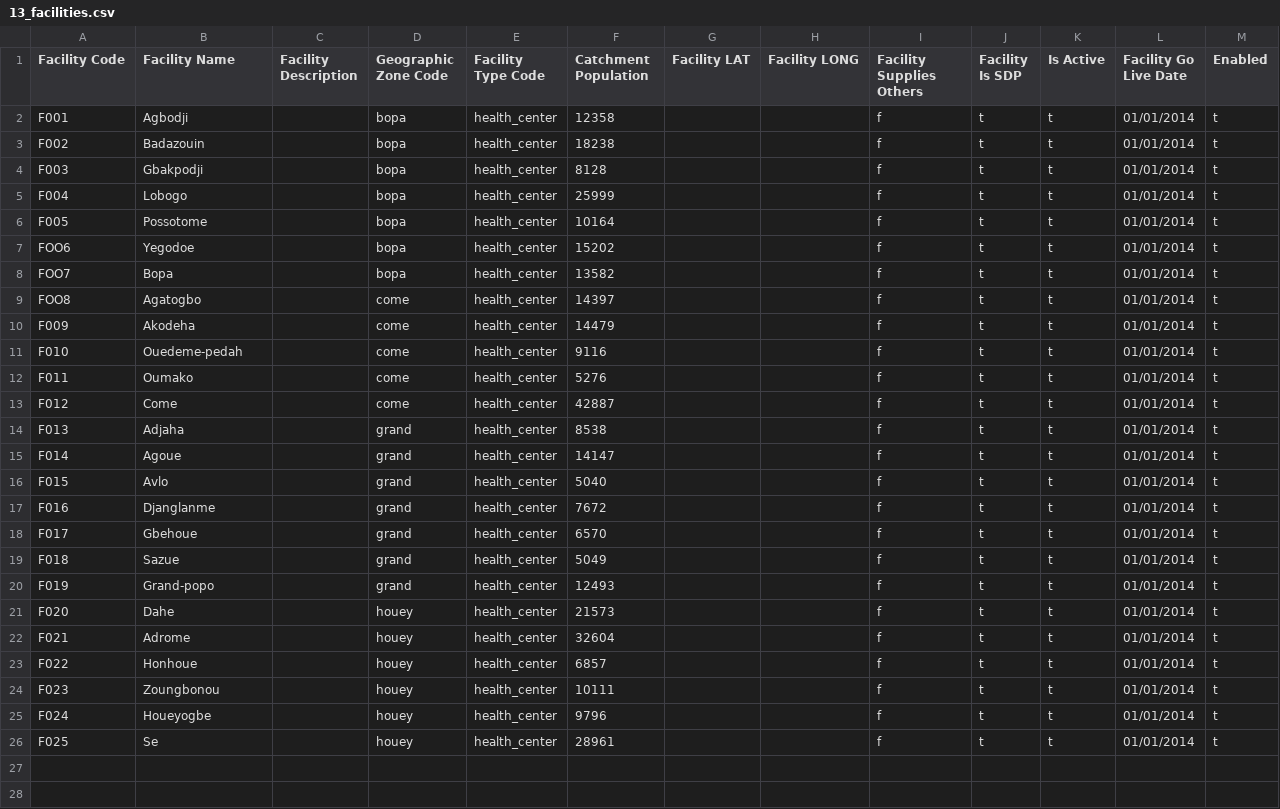
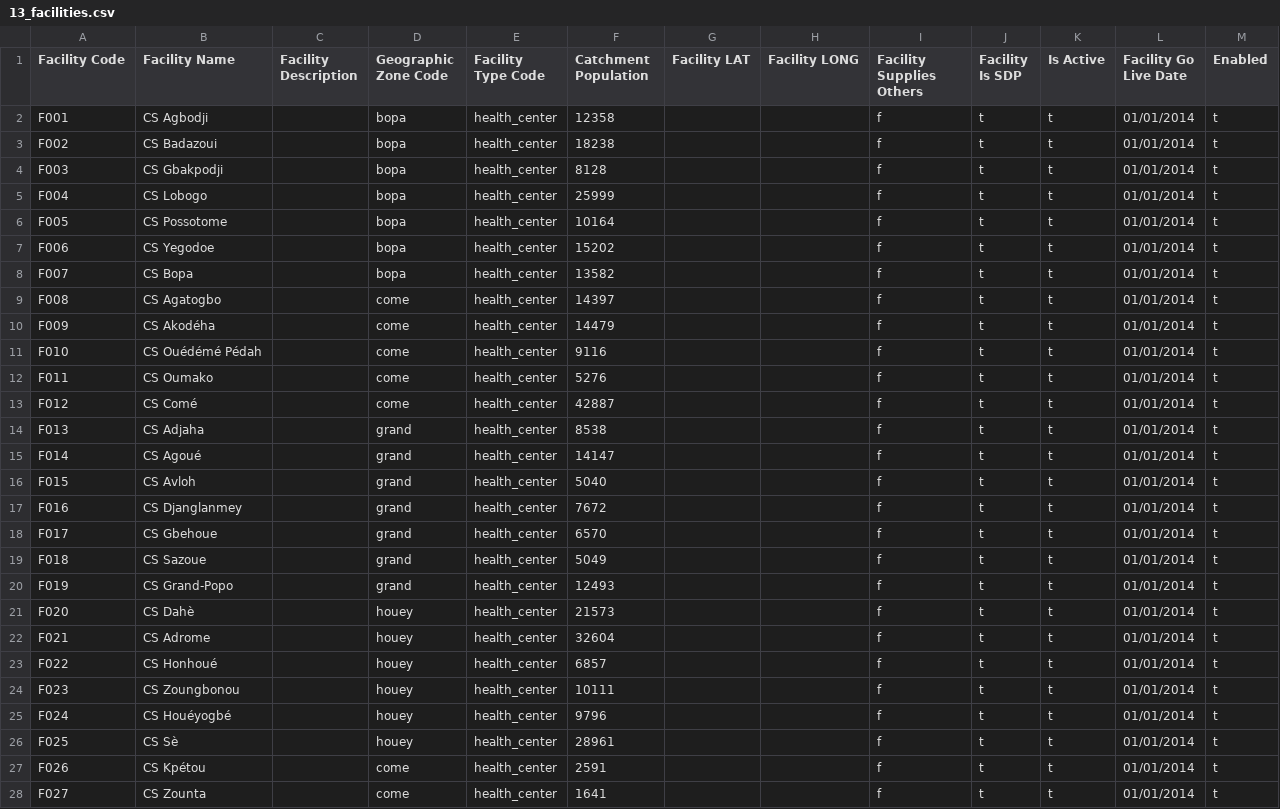
Before and after one commit to joshzamor/config-demo, a CSV file: upload/13_facilities.csv, drawn as a sheet; only a part is shown; the diff covers the shown part only.

Commit message:
Update 13_facilities.csv

```diff
--- a/upload/13_facilities.csv
+++ b/upload/13_facilities.csv
@@ -1,26 +1,28 @@
 Facility Code,Facility Name,Facility Description,Geographic Zone Code,Facility Type Code,Catchment Population,Facility LAT,Facility LONG,Facility Supplies Others,Facility Is SDP,Is Active,Facility Go Live Date,Enabled
-F001,Agbodji,,bopa,health_center,12358,,,f,t,t,01/01/2014,t
-F002,Badazouin,,bopa,health_center,18238,,,f,t,t,01/01/2014,t
-F003,Gbakpodji,,bopa,health_center,8128,,,f,t,t,01/01/2014,t
-F004,Lobogo,,bopa,health_center,25999,,,f,t,t,01/01/2014,t
-F005,Possotome,,bopa,health_center,10164,,,f,t,t,01/01/2014,t
-FOO6,Yegodoe,,bopa,health_center,15202,,,f,t,t,01/01/2014,t
-FOO7,Bopa,,bopa,health_center,13582,,,f,t,t,01/01/2014,t
-FOO8,Agatogbo,,come,health_center,14397,,,f,t,t,01/01/2014,t
-F009,Akodeha,,come,health_center,14479,,,f,t,t,01/01/2014,t
-F010,Ouedeme-pedah,,come,health_center,9116,,,f,t,t,01/01/2014,t
-F011,Oumako,,come,health_center,5276,,,f,t,t,01/01/2014,t
-F012,Come,,come,health_center,42887,,,f,t,t,01/01/2014,t
-F013,Adjaha,,grand,health_center,8538,,,f,t,t,01/01/2014,t
-F014,Agoue,,grand,health_center,14147,,,f,t,t,01/01/2014,t
-F015,Avlo,,grand,health_center,5040,,,f,t,t,01/01/2014,t
-F016,Djanglanme,,grand,health_center,7672,,,f,t,t,01/01/2014,t
-F017,Gbehoue,,grand,health_center,6570,,,f,t,t,01/01/2014,t
-F018,Sazue,,grand,health_center,5049,,,f,t,t,01/01/2014,t
-F019,Grand-popo,,grand,health_center,12493,,,f,t,t,01/01/2014,t
-F020,Dahe,,houey,health_center,21573,,,f,t,t,01/01/2014,t
-F021,Adrome,,houey,health_center,32604,,,f,t,t,01/01/2014,t
-F022,Honhoue,,houey,health_center,6857,,,f,t,t,01/01/2014,t
-F023,Zoungbonou,,houey,health_center,10111,,,f,t,t,01/01/2014,t
-F024,Houeyogbe,,houey,health_center,9796,,,f,t,t,01/01/2014,t
-F025,Se,,houey,health_center,28961,,,f,t,t,01/01/2014,t
+F001,CS Agbodji,,bopa,health_center,12358,,,f,t,t,01/01/2014,t
+F002,CS Badazoui,,bopa,health_center,18238,,,f,t,t,01/01/2014,t
+F003,CS Gbakpodji,,bopa,health_center,8128,,,f,t,t,01/01/2014,t
+F004,CS Lobogo,,bopa,health_center,25999,,,f,t,t,01/01/2014,t
+F005,CS Possotome,,bopa,health_center,10164,,,f,t,t,01/01/2014,t
+F006,CS Yegodoe,,bopa,health_center,15202,,,f,t,t,01/01/2014,t
+F007,CS Bopa,,bopa,health_center,13582,,,f,t,t,01/01/2014,t
+F008,CS Agatogbo,,come,health_center,14397,,,f,t,t,01/01/2014,t
+F009,CS Akodéha,,come,health_center,14479,,,f,t,t,01/01/2014,t
+F010,CS Ouédémé Pédah,,come,health_center,9116,,,f,t,t,01/01/2014,t
+F011,CS Oumako,,come,health_center,5276,,,f,t,t,01/01/2014,t
+F012,CS Comé,,come,health_center,42887,,,f,t,t,01/01/2014,t
+F013,CS Adjaha,,grand,health_center,8538,,,f,t,t,01/01/2014,t
+F014,CS Agoué,,grand,health_center,14147,,,f,t,t,01/01/2014,t
+F015,CS Avloh,,grand,health_center,5040,,,f,t,t,01/01/2014,t
+F016,CS Djanglanmey,,grand,health_center,7672,,,f,t,t,01/01/2014,t
+F017,CS Gbehoue,,grand,health_center,6570,,,f,t,t,01/01/2014,t
+F018,CS Sazoue,,grand,health_center,5049,,,f,t,t,01/01/2014,t
+F019,CS Grand-Popo,,grand,health_center,12493,,,f,t,t,01/01/2014,t
+F020,CS Dahè,,houey,health_center,21573,,,f,t,t,01/01/2014,t
+F021,CS Adrome,,houey,health_center,32604,,,f,t,t,01/01/2014,t
+F022,CS Honhoué,,houey,health_center,6857,,,f,t,t,01/01/2014,t
+F023,CS Zoungbonou,,houey,health_center,10111,,,f,t,t,01/01/2014,t
+F024,CS Houéyogbé,,houey,health_center,9796,,,f,t,t,01/01/2014,t
+F025,CS Sè,,houey,health_center,28961,,,f,t,t,01/01/2014,t
+F026,CS Kpétou,,come,health_center,2591,,,f,t,t,01/01/2014,t
+F027,CS Zounta,,come,health_center,1641,,,f,t,t,01/01/2014,t
```
Also changed, not shown: 11 added rows elsewhere in this file.
